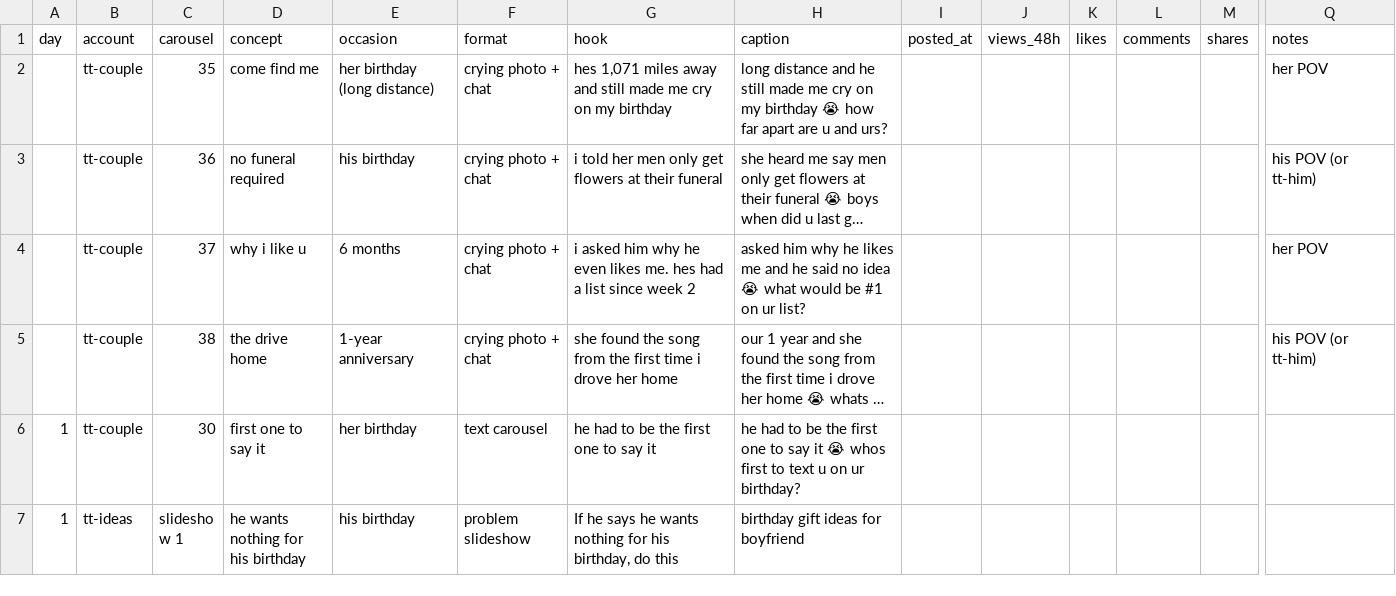
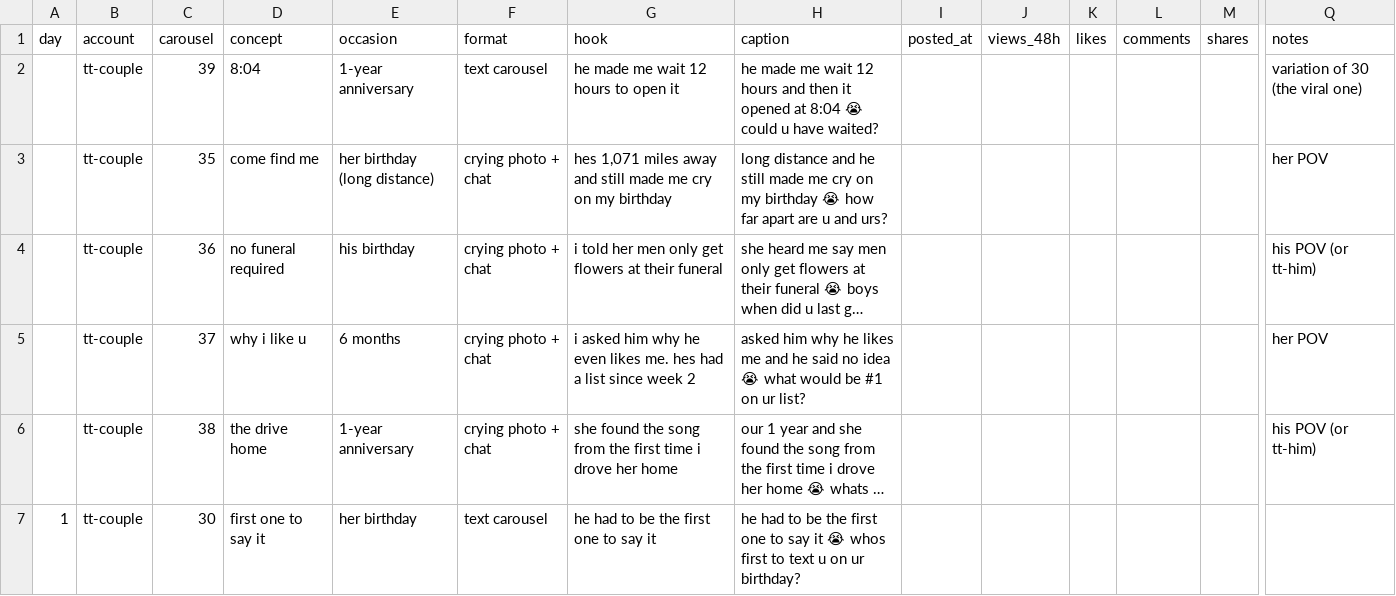
Before and after one commit to reasj2/ethoslove, a CSV file: docs/marketing/tracker.csv, drawn as a sheet; only a part is shown, gaps mark what is left out; the shorter side is filled out with more unchanged rows; long unchanged cells end in …; rows hold the shown columns only; the diff names each change by its address in the sheet, - before the commit and + after, or states it on an @@ line.

```diff
--- a/docs/marketing/tracker.csv
+++ b/docs/marketing/tracker.csv
+row 2:  | tt-couple | 39 | 8:04 | 1-year anniversary | text carousel | he made me wait 12 hours to open it | he made me wait 12 hours and then it opened at 8:04 😭 could u have waited? |  |  |  |  |  | variation of 30 (the viral one)
```
Also changed, not shown: 6 other files.
